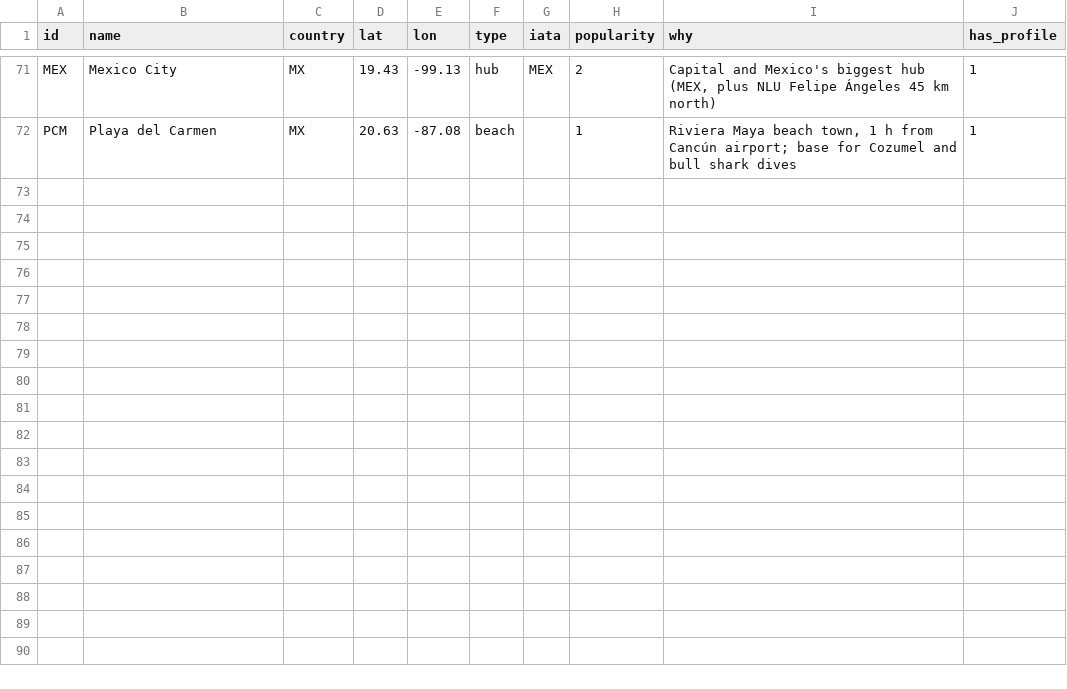
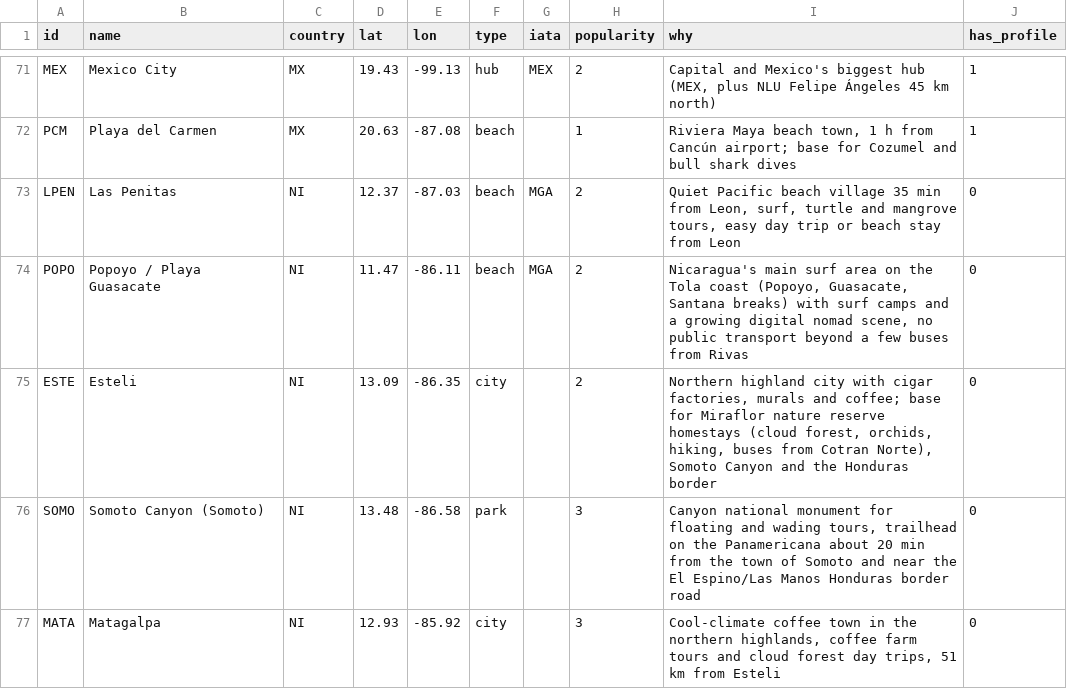
Before and after one commit to Olafcito/latam-trip, a CSV file: data/built/nodes.csv, drawn as a sheet; only a part is shown, gaps mark what is left out; the diff names each change by its address in the sheet, - before the commit and + after, or states it on an @@ line.

```diff
--- a/data/built/nodes.csv
+++ b/data/built/nodes.csv
+row 73: LPEN | Las Penitas | NI | 12.37 | -87.03 | beach | MGA | 2 | Quiet Pacific beach village 35 min from Leon, surf, turtle and mangrove tours, easy day trip or beach stay from Leon | 0
+row 74: POPO | Popoyo / Playa Guasacate | NI | 11.47 | -86.11 | beach | MGA | 2 | Nicaragua's main surf area on the Tola coast (Popoyo, Guasacate, Santana breaks) with surf camps and a growing digital nomad scene, no public transport beyond a few buses from Rivas | 0
+row 75: ESTE | Esteli | NI | 13.09 | -86.35 | city |  | 2 | Northern highland city with cigar factories, murals and coffee; base for Miraflor nature reserve homestays (cloud forest, orchids, hiking, buses from Cotran Norte), Somoto Canyon and the Honduras border | 0
+row 76: SOMO | Somoto Canyon (Somoto) | NI | 13.48 | -86.58 | park |  | 3 | Canyon national monument for floating and wading tours, trailhead on the Panamericana about 20 min from the town of Somoto and near the El Espino/Las Manos Honduras border road | 0
+row 77: MATA | Matagalpa | NI | 12.93 | -85.92 | city |  | 3 | Cool-climate coffee town in the northern highlands, coffee farm tours and cloud forest day trips, 51 km from Esteli | 0
```
Also changed, not shown: 12 other files.
